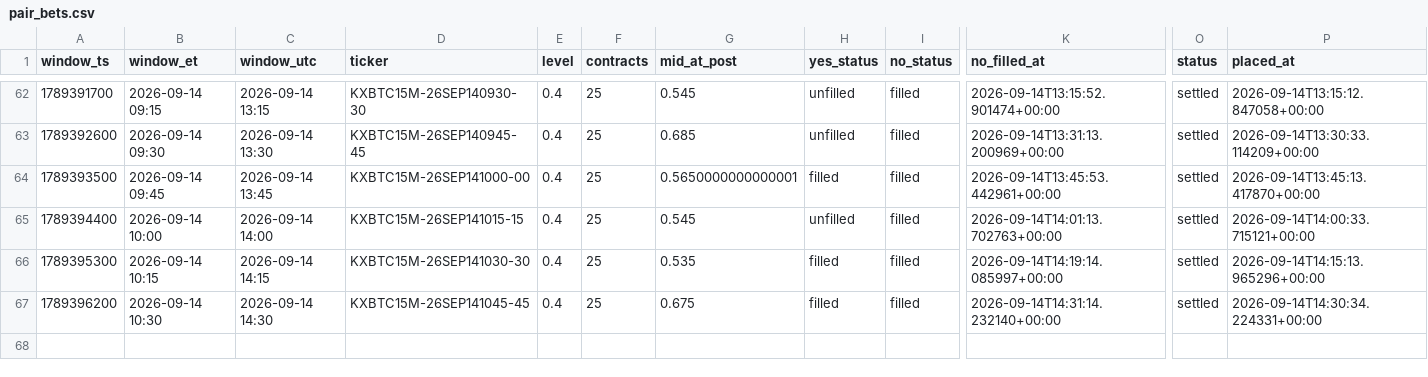
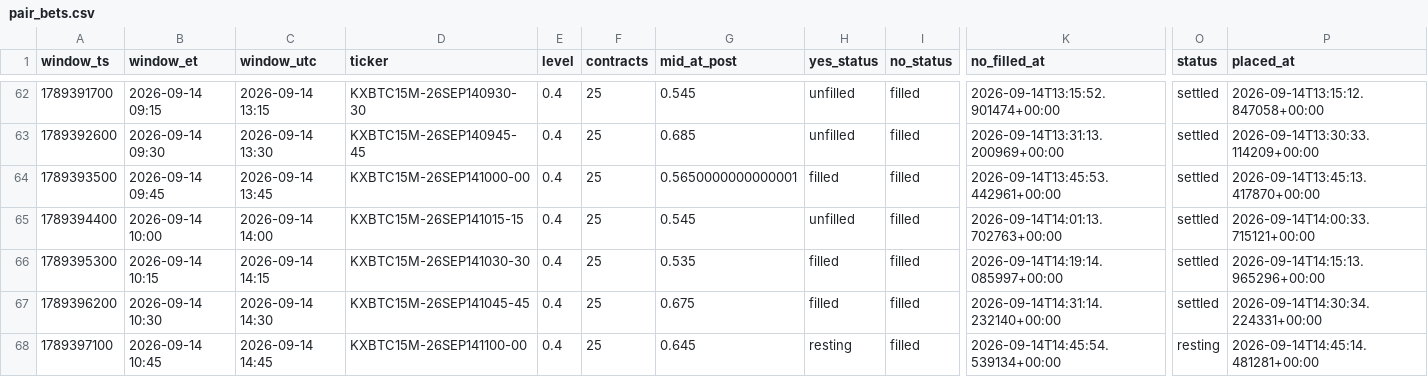
Before and after one commit to Astanwa/kalshi-pair-tape, a CSV file: data/pair_bets.csv, drawn as a sheet; only a part is shown, gaps mark what is left out; rows hold the shown columns only; the diff names each change by its address in the sheet, - before the commit and + after, or states it on an @@ line.

```diff
--- a/data/pair_bets.csv
+++ b/data/pair_bets.csv
+row 68: 1789397100 | 2026-09-14 10:45 | 2026-09-14 14:45 | KXBTC15M-26SEP141100-00 | 0.4 | 25 | 0.645 | resting | filled | 2026-09-14T14:45:54.539134+00:00 | resting | 2026-09-14T14:45:14.481281+00:00
```
Also changed, not shown: data/quotes.csv, 2 other files.
